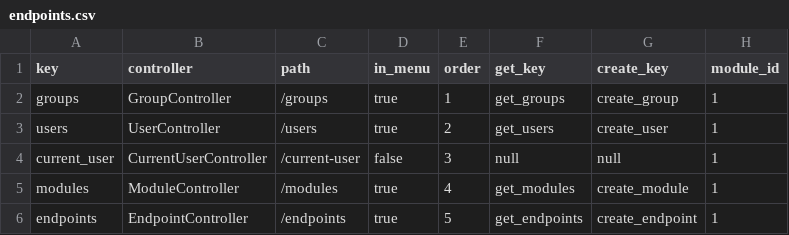
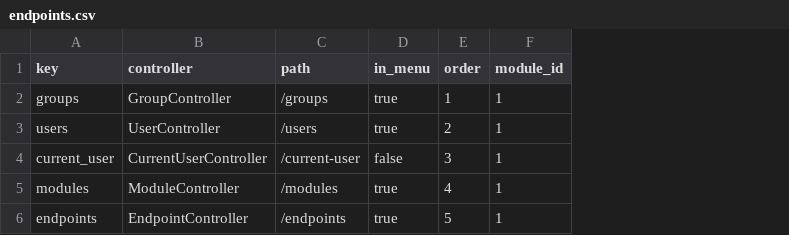
Before and after one commit to PatrykKerlin/MyERPCompanion, a CSV file: rest-api/rest_api/config/initial_data/endpoints.csv, drawn as a sheet; the diff names each change by its address in the sheet, - before the commit and + after, or states it on an @@ line.

Commit message:
Added tab for single group

```diff
--- a/rest-api/rest_api/config/initial_data/endpoints.csv
+++ b/rest-api/rest_api/config/initial_data/endpoints.csv
-column F (get_key), rows 2-6: get_groups | get_users | null | get_modules | get_endpoints
-column G (create_key), rows 2-6: create_group | create_user | null | create_module | create_endpoint
```
Also changed, not shown: 28 other files.
